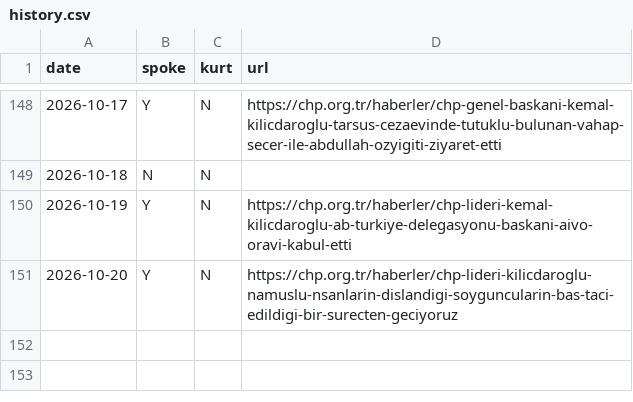
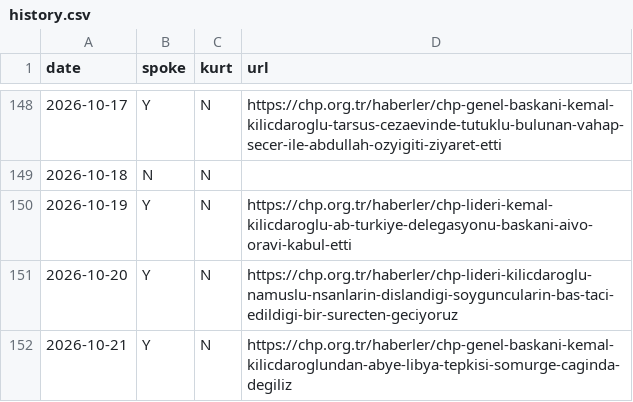
Before and after one commit to ayberkyagiz/ozelkurtdedimi, a CSV file: history.csv, drawn as a sheet; only a part is shown, gaps mark what is left out.

```diff
--- a/history.csv
+++ b/history.csv
@@ -151 +151,2 @@ date,spoke,kurt,url
 2026-10-20,Y,N,https://chp.org.tr/haberler/chp-lideri-kilicdaroglu-namuslu-nsanlarin-dislandigi-soyguncularin-bas-taci-edildigi-bir-surecten-geciyoruz
+2026-10-21,Y,N,https://chp.org.tr/haberler/chp-genel-baskani-kemal-kilicdaroglundan-abye-libya-tepkisi-somurge-caginda-degiliz
```
Also changed, not shown: 1 other file.
